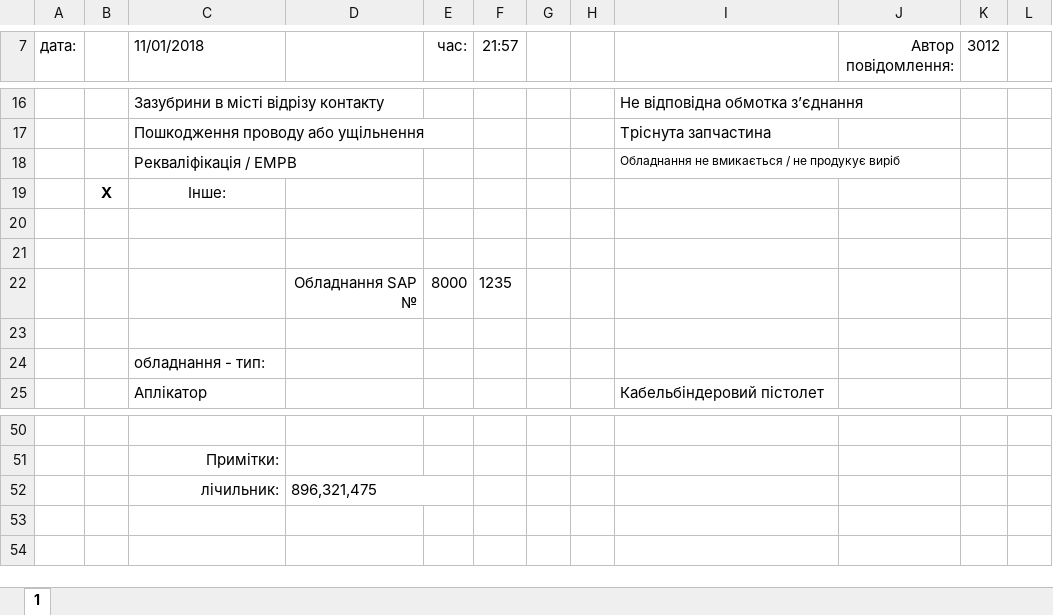
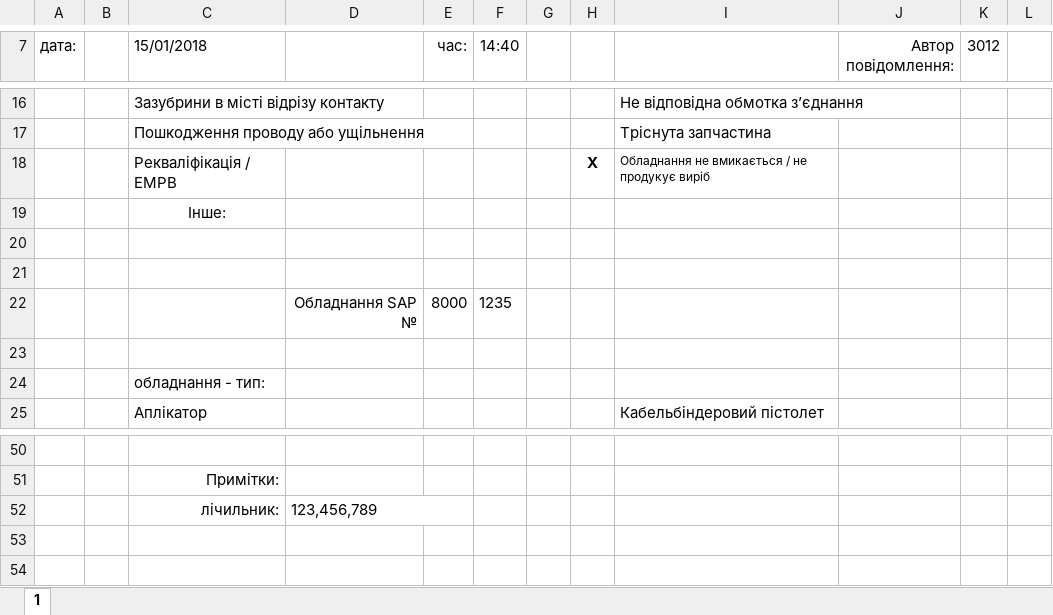
Before and after one commit to Mytsa/Mytsa, an Excel workbook: f2-02-04-5.xlsx, sheet 1, drawn as a sheet; only a part is shown, gaps mark what is left out; values as stored, in another font and other column widths than the file's, no borders; the diff names each change by its address in the sheet, - before the commit and + after, or states it on an @@ line.

```diff
--- a/f2-02-04-5.xlsx (sheet 1)
+++ b/f2-02-04-5.xlsx (sheet 1)
-C7: 11/01/2018
+C7: 15/01/2018
-F7: 21:57
+F7: 14:40
-H18: (empty)
+H18: X
-B19: X
+B19: (empty)
-D52: 896,321,475
+D52: 123,456,789
```
Also changed, not shown: 1 other file.
